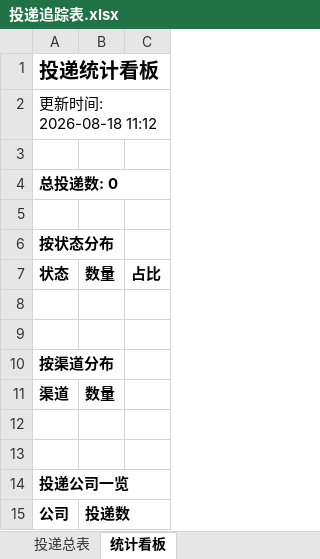
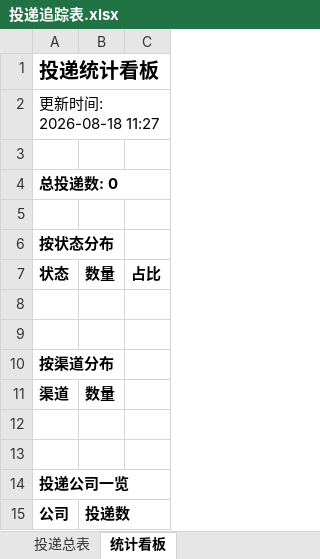
Before and after one commit to AnN930xx/wenke-radar, an Excel workbook: reports/投递追踪表.xlsx, sheet 统计看板, drawn as a sheet; values as stored, in another font and other column widths than the file's, no borders; the diff names each change by its address in the sheet, - before the commit and + after, or states it on an @@ line.

Commit message:
📰 秋招雷达日报 2026-08-18

```diff
--- a/reports/投递追踪表.xlsx (sheet 统计看板)
+++ b/reports/投递追踪表.xlsx (sheet 统计看板)
-A2: 更新时间: 2026-08-18 11:12
+A2: 更新时间: 2026-08-18 11:27
```
